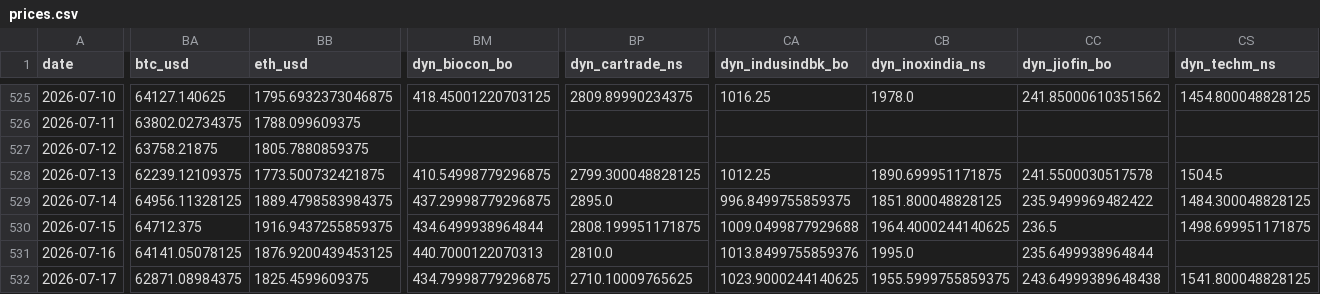
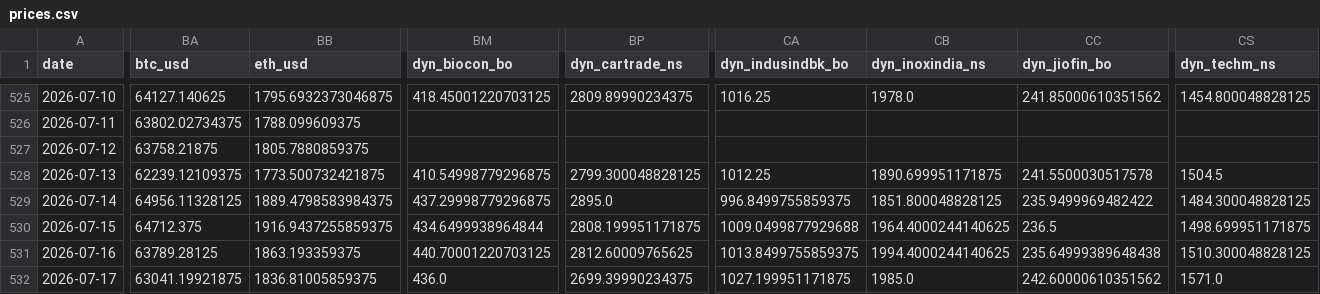
Before and after one commit to mayankmundhrawork-cpu/Transmission-Layer, a CSV file: data/prices.csv, drawn as a sheet; only a part is shown, gaps mark what is left out; removed rows and columns are numbered as before the commit, all else as after; rows hold the shown columns only; the diff covers the shown part only; the diff names each change by its address in the sheet, - before the commit and + after, or states it on an @@ line.

```diff
--- a/data/prices.csv
+++ b/data/prices.csv
-BA531 (btc_usd): 64141.05078125
+BA531 (btc_usd): 63789.28125
-BB531 (eth_usd): 1876.9200439453125
+BB531 (eth_usd): 1863.193359375
-BM531 (dyn_biocon_bo): 440.7000122070313
+BM531 (dyn_biocon_bo): 440.70001220703125
-BP531 (dyn_cartrade_ns): 2810.0
+BP531 (dyn_cartrade_ns): 2812.60009765625
-CA531 (dyn_indusindbk_bo): 1013.8499755859376
+CA531 (dyn_indusindbk_bo): 1013.8499755859375
-CB531 (dyn_inoxindia_ns): 1995.0
+CB531 (dyn_inoxindia_ns): 1994.4000244140625
-CC531 (dyn_jiofin_bo): 235.6499938964844
+CC531 (dyn_jiofin_bo): 235.64999389648438
-CS531 (dyn_techm_ns): (empty)
+CS531 (dyn_techm_ns): 1510.300048828125
-row 532: 2026-07-17 | 62871.08984375 | 1825.4599609375 | 434.79998779296875 | 2710.10009765625 | 1023.9000244140625 | 1955.5999755859375 | 243.64999389648438 | 1541.800048828125
+row 532: 2026-07-17 | 63041.19921875 | 1836.81005859375 | 436.0 | 2699.39990234375 | 1027.199951171875 | 1985.0 | 242.60000610351562 | 1571.0
```
Also changed, not shown: 5 edited cells elsewhere in this file, 23 other files.
